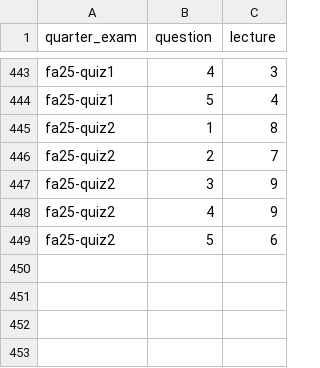
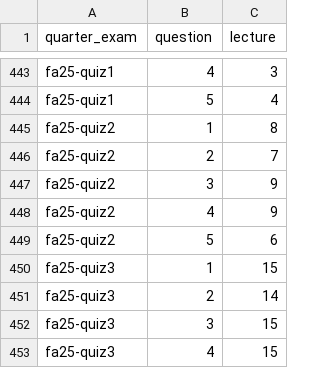
Before and after one commit to dsc-courses/practice.dsc10.com, a CSV file: data/lecture_map.csv, drawn as a sheet; only a part is shown, gaps mark what is left out.

Commit message:
quiz 3 lecture tags added

```diff
--- a/data/lecture_map.csv
+++ b/data/lecture_map.csv
@@ -449 +449,5 @@ fa25-quiz2,4,9
 fa25-quiz2,5,6
+fa25-quiz3,1,15
+fa25-quiz3,2,14
+fa25-quiz3,3,15
+fa25-quiz3,4,15
```
Also changed, not shown: 5 other files.
